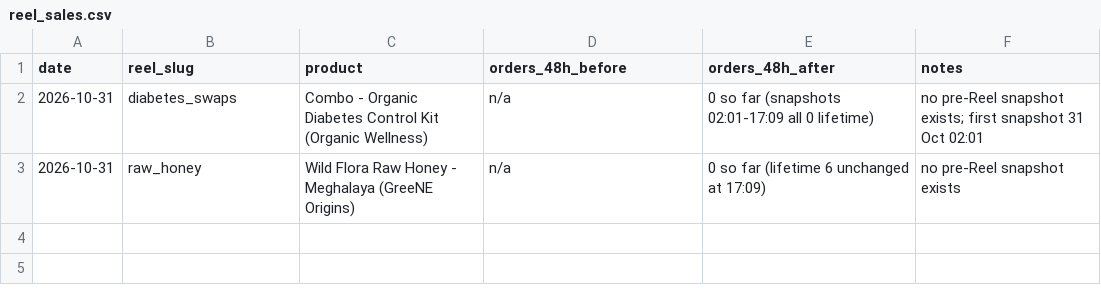
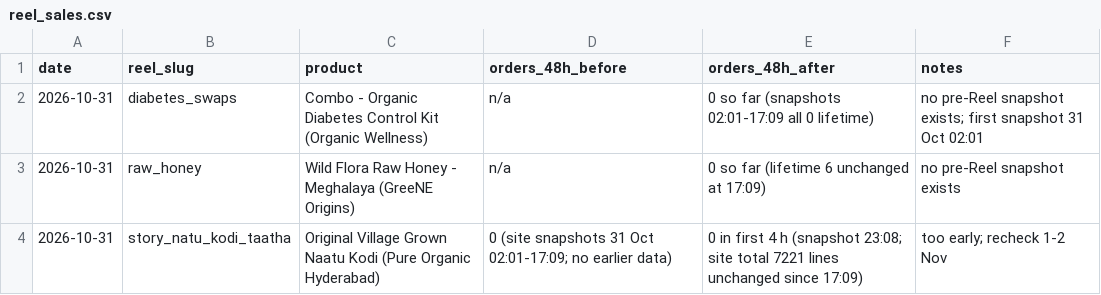
Before and after one commit to gjsgopi-dev/pureorganiczone-reels, a CSV file: insights/reel_sales.csv, drawn as a sheet.

```diff
--- a/insights/reel_sales.csv
+++ b/insights/reel_sales.csv
@@ -3 +3,2 @@ date,reel_slug,product,orders_48h_before,orders_48h_after,notes
 2026-10-31,raw_honey,Wild Flora Raw Honey - Meghalaya (GreeNE Origins),n/a,0 so far (lifetime 6 unchanged at 17:09),no pre-Reel snapshot exists
+2026-10-31,story_natu_kodi_taatha,Original Village Grown Naatu Kodi (Pure Organic Hyderabad),0 (site snapshots 31 Oct 02:01-17:09; no earlier data),0 in first 4 h (snapshot 23:08; site total 7221 lines unchanged since 17:09),too early; recheck 1-2 Nov
```
Also changed, not shown: insights/hourly_metrics.csv, 1 other file.
